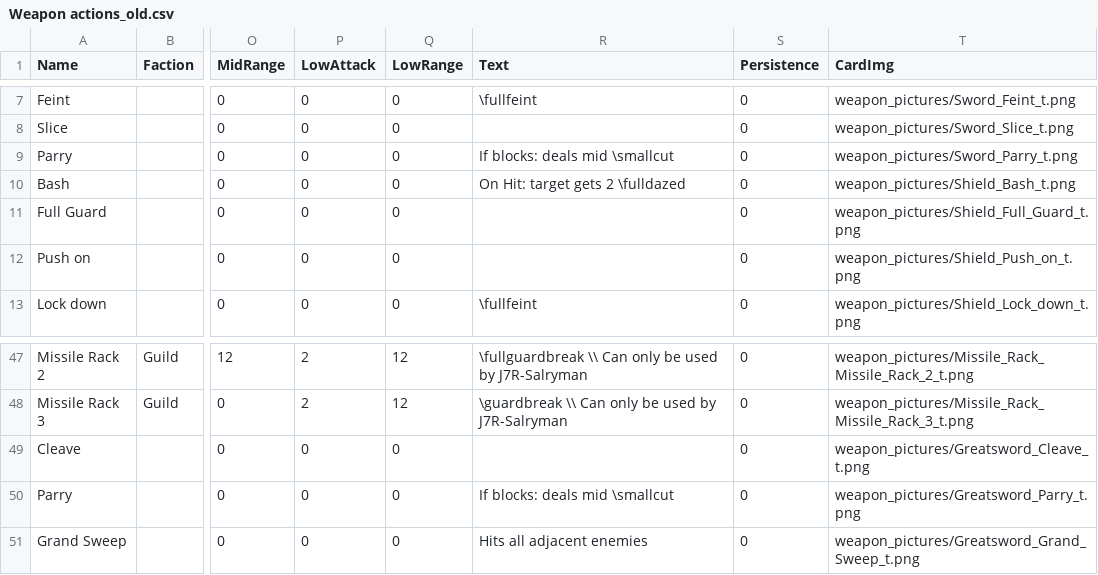
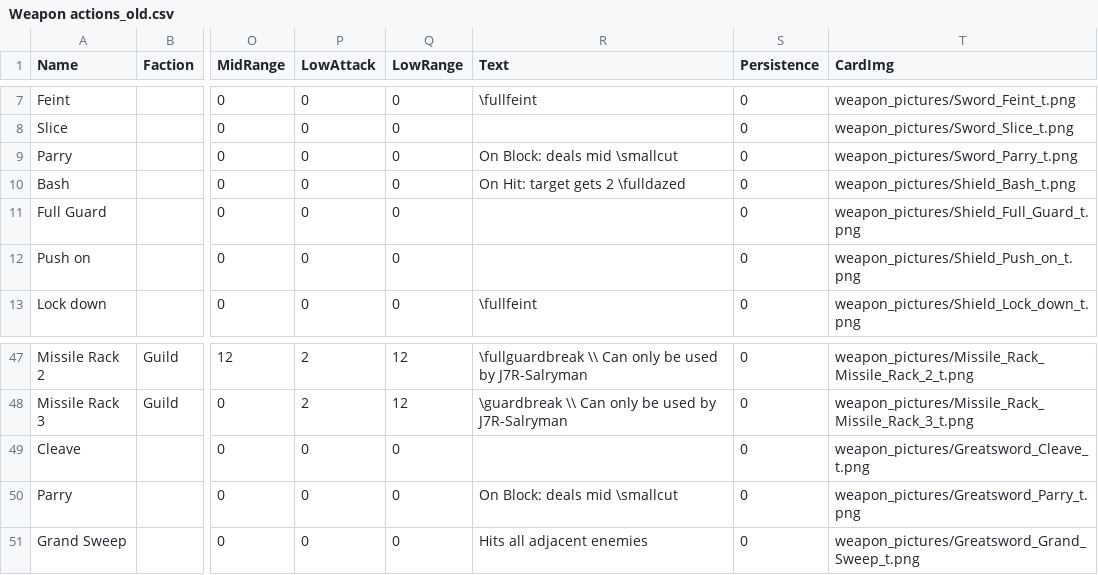
Before and after one commit to thesilencelies/mobileSuitGame, a CSV file: Weapon actions_old.csv, drawn as a sheet; only a part is shown, gaps mark what is left out; the diff names each change by its address in the sheet, - before the commit and + after, or states it on an @@ line.

Commit message:
new basic actions

```diff
--- a/Weapon actions_old.csv
+++ b/Weapon actions_old.csv
-R9 (Text): If blocks: deals mid \smallcut
+R9 (Text): On Block: deals mid \smallcut
-R50 (Text): If blocks: deals mid \smallcut
+R50 (Text): On Block: deals mid \smallcut
```
Also changed, not shown: Pilot actions.csv, decks/deck_aegis_hector.csv, 46 other files.
